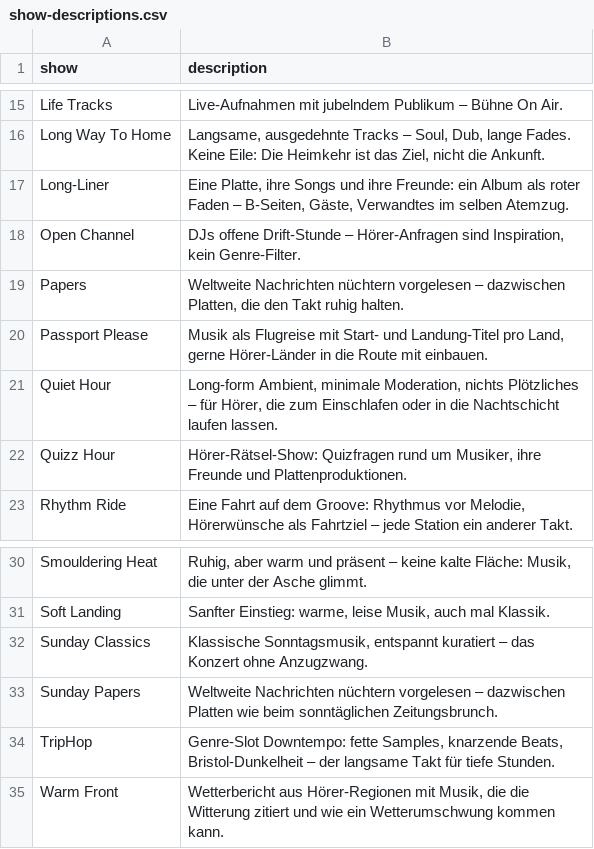
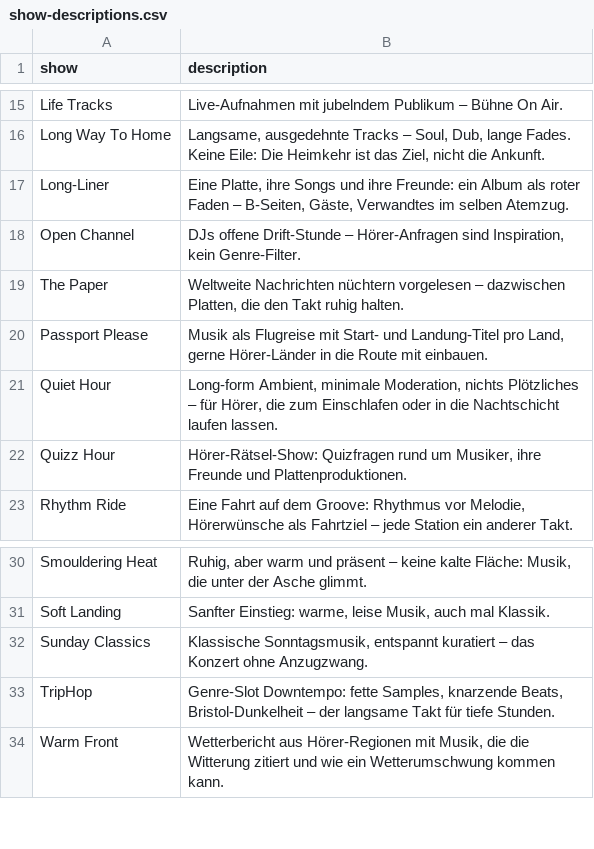
Before and after one commit to rs7hwfctnb-spec/dj-claude-schedule, a CSV file: show-descriptions.csv, drawn as a sheet; only a part is shown, gaps mark what is left out.

Commit message:
Rename 'Papers' to 'The Paper' and remove 'Sunday Papers'

```diff
--- a/show-descriptions.csv
+++ b/show-descriptions.csv
@@ -18,3 +18,3 @@ Long-Liner,"Eine Platte, ihre Songs und ihre Freunde: ein Album als roter Faden
 Open Channel,"DJs offene Drift-Stunde – Hörer-Anfragen sind Inspiration, kein Genre-Filter."
-Papers,"Weltweite Nachrichten nüchtern vorgelesen – dazwischen Platten, die den Takt ruhig halten."
+The Paper,"Weltweite Nachrichten nüchtern vorgelesen – dazwischen Platten, die den Takt ruhig halten."
 Passport Please,"Musik als Flugreise mit Start- und Landung-Titel pro Land, gerne Hörer-Länder in die Route mit einbauen."
@@ -32,3 +32,2 @@ Soft Landing,"Sanfter Einstieg: warme, leise Musik, auch mal Klassik."
 Sunday Classics,"Klassische Sonntagsmusik, entspannt kuratiert – das Konzert ohne Anzugzwang."
-Sunday Papers,Weltweite Nachrichten nüchtern vorgelesen – dazwischen Platten wie beim sonntäglichen Zeitungsbrunch.
 TripHop,"Genre-Slot Downtempo: fette Samples, knarzende Beats, Bristol-Dunkelheit – der langsame Takt für tiefe Stunden."
```
